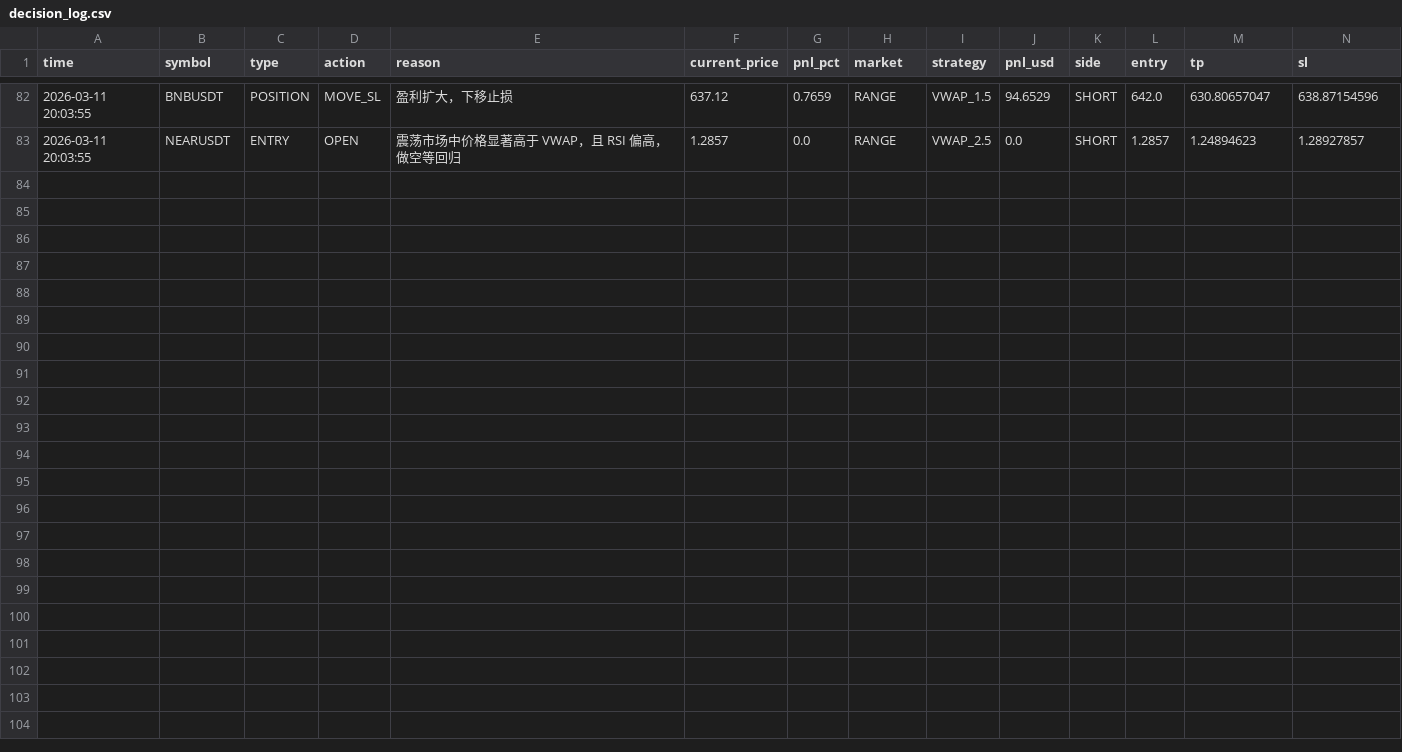
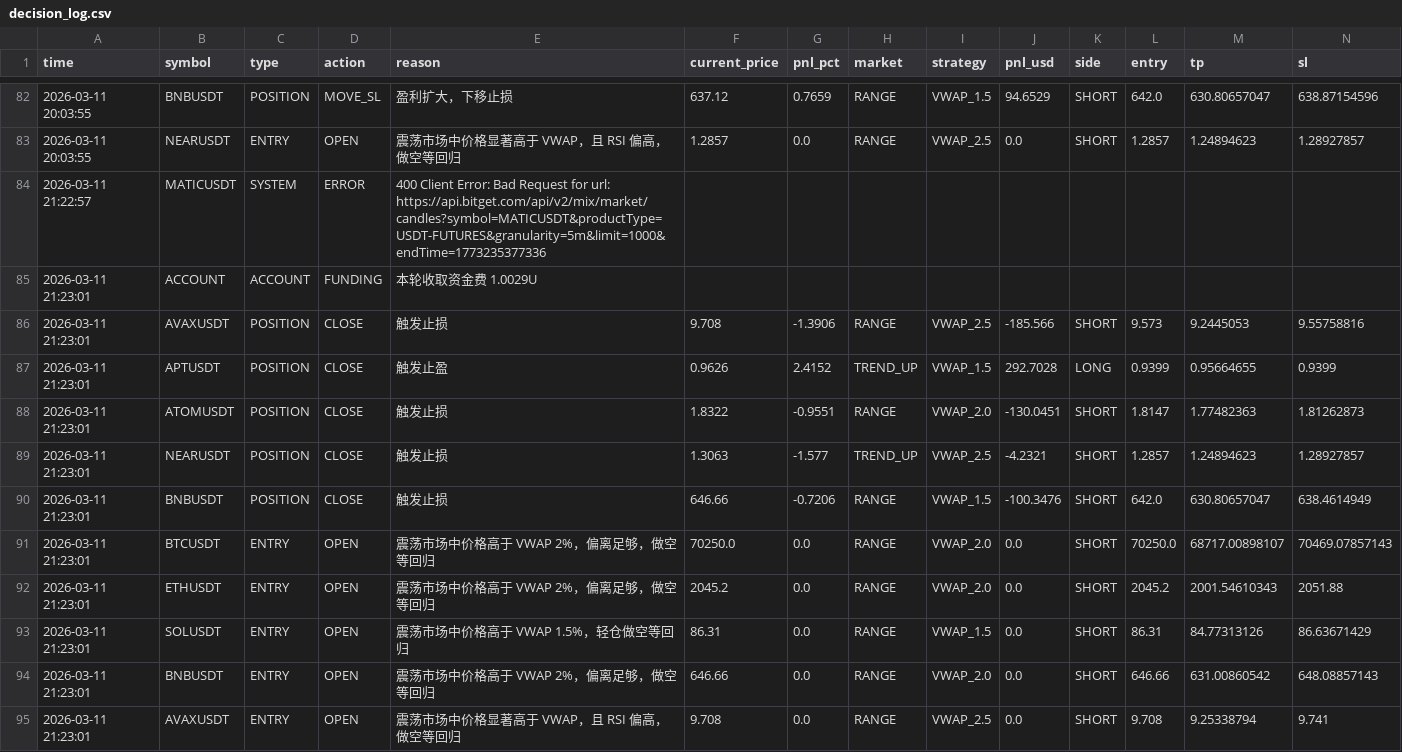
Before and after one commit to jihong0726/Back-Test, a CSV file: reports/decision_log.csv, drawn as a sheet; only a part is shown, gaps mark what is left out; rows hold the shown columns only; the diff names each change by its address in the sheet, - before the commit and + after, or states it on an @@ line.

```diff
--- a/reports/decision_log.csv
+++ b/reports/decision_log.csv
+row 84: 2026-03-11 21:22:57 | MATICUSDT | SYSTEM | ERROR | 400 Client Error: Bad Request for url: https://api.bitget.com/api/v2/mix/market/candles?symbol=MATICUSDT&productType=USDT-FUTURES&granularity=5m&limit=1000&endTime=1773235377336
+row 85: 2026-03-11 21:23:01 | ACCOUNT | ACCOUNT | FUNDING | 本轮收取资金费 1.0029U
+row 86: 2026-03-11 21:23:01 | AVAXUSDT | POSITION | CLOSE | 触发止损 | 9.708 | -1.3906 | RANGE | VWAP_2.5 | -185.566 | SHORT | 9.573 | 9.2445053 | 9.55758816
+row 87: 2026-03-11 21:23:01 | APTUSDT | POSITION | CLOSE | 触发止盈 | 0.9626 | 2.4152 | TREND_UP | VWAP_1.5 | 292.7028 | LONG | 0.9399 | 0.95664655 | 0.9399
+row 88: 2026-03-11 21:23:01 | ATOMUSDT | POSITION | CLOSE | 触发止损 | 1.8322 | -0.9551 | RANGE | VWAP_2.0 | -130.0451 | SHORT | 1.8147 | 1.77482363 | 1.81262873
+row 89: 2026-03-11 21:23:01 | NEARUSDT | POSITION | CLOSE | 触发止损 | 1.3063 | -1.577 | TREND_UP | VWAP_2.5 | -4.2321 | SHORT | 1.2857 | 1.24894623 | 1.28927857
+row 90: 2026-03-11 21:23:01 | BNBUSDT | POSITION | CLOSE | 触发止损 | 646.66 | -0.7206 | RANGE | VWAP_1.5 | -100.3476 | SHORT | 642.0 | 630.80657047 | 638.4614949
+row 91: 2026-03-11 21:23:01 | BTCUSDT | ENTRY | OPEN | 震荡市场中价格高于 VWAP 2%，偏离足够，做空等回归 | 70250.0 | 0.0 | RANGE | VWAP_2.0 | 0.0 | SHORT | 70250.0 | 68717.00898107 | 70469.07857143
+row 92: 2026-03-11 21:23:01 | ETHUSDT | ENTRY | OPEN | 震荡市场中价格高于 VWAP 2%，偏离足够，做空等回归 | 2045.2 | 0.0 | RANGE | VWAP_2.0 | 0.0 | SHORT | 2045.2 | 2001.54610343 | 2051.88
+row 93: 2026-03-11 21:23:01 | SOLUSDT | ENTRY | OPEN | 震荡市场中价格高于 VWAP 1.5%，轻仓做空等回归 | 86.31 | 0.0 | RANGE | VWAP_1.5 | 0.0 | SHORT | 86.31 | 84.77313126 | 86.63671429
+row 94: 2026-03-11 21:23:01 | BNBUSDT | ENTRY | OPEN | 震荡市场中价格高于 VWAP 2%，偏离足够，做空等回归 | 646.66 | 0.0 | RANGE | VWAP_2.0 | 0.0 | SHORT | 646.66 | 631.00860542 | 648.08857143
+row 95: 2026-03-11 21:23:01 | AVAXUSDT | ENTRY | OPEN | 震荡市场中价格显著高于 VWAP，且 RSI 偏高，做空等回归 | 9.708 | 0.0 | RANGE | VWAP_2.5 | 0.0 | SHORT | 9.708 | 9.25338794 | 9.741
```
Also changed, not shown: reports/signals.csv, 3 other files.
